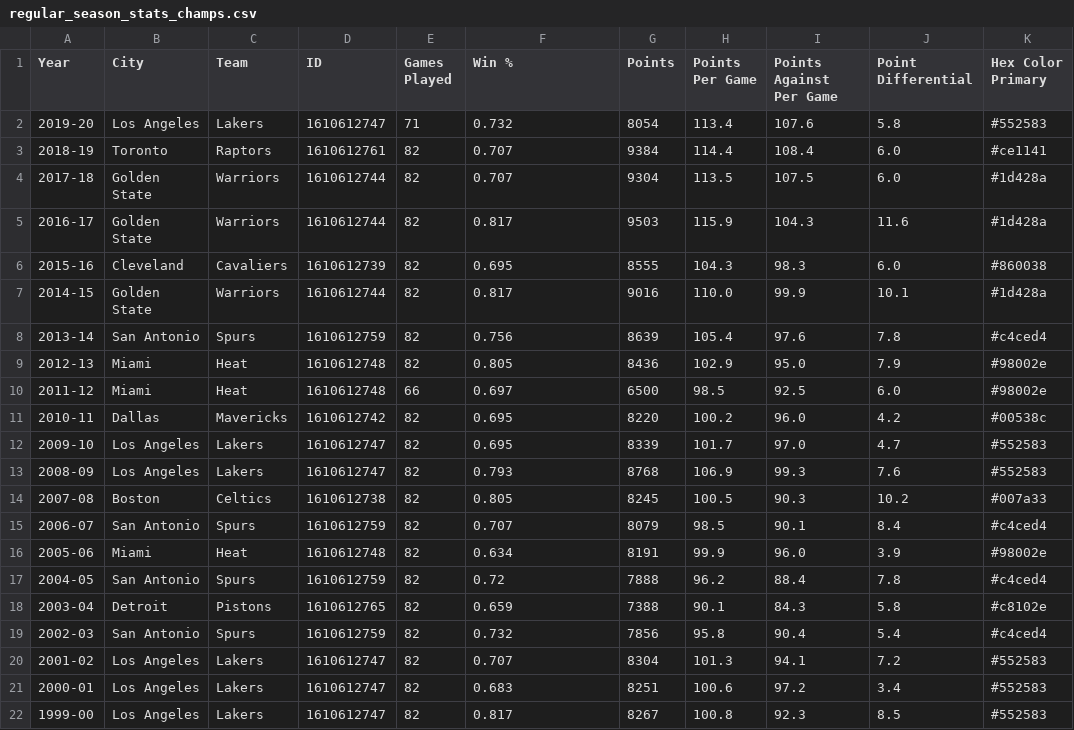
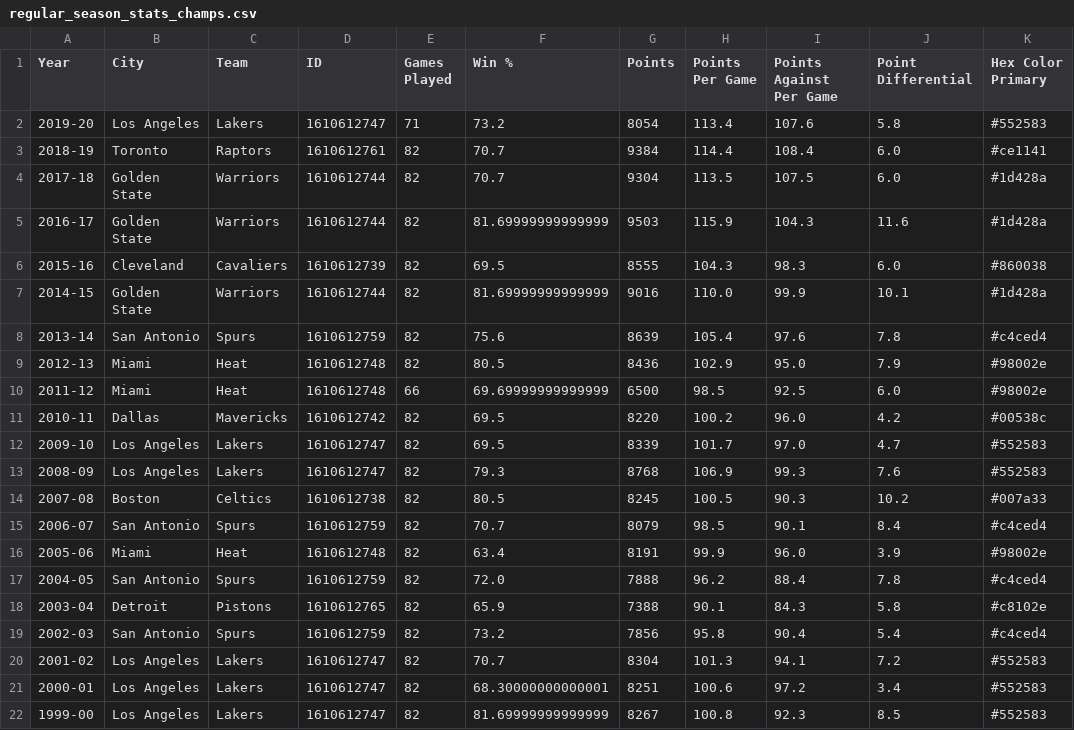
Before and after one commit to kcwaggs/project_1, a CSV file: keegan/Resources/regular_season_stats_champs.csv, drawn as a sheet; only a part is shown; the diff names each change by its address in the sheet, - before the commit and + after, or states it on an @@ line.

```diff
--- a/keegan/Resources/regular_season_stats_champs.csv
+++ b/keegan/Resources/regular_season_stats_champs.csv
-F2 (Win %): 0.732
+F2 (Win %): 73.2
-F3:F4 (Win %): 0.707
+F3:F4 (Win %): 70.7
-F5 (Win %): 0.817
+F5 (Win %): 81.69999999999999
-F6 (Win %): 0.695
+F6 (Win %): 69.5
-F7 (Win %): 0.817
+F7 (Win %): 81.69999999999999
-F8 (Win %): 0.756
+F8 (Win %): 75.6
-F9 (Win %): 0.805
+F9 (Win %): 80.5
-F10 (Win %): 0.697
+F10 (Win %): 69.69999999999999
-F11:F12 (Win %): 0.695
+F11:F12 (Win %): 69.5
-F13 (Win %): 0.793
+F13 (Win %): 79.3
-F14 (Win %): 0.805
+F14 (Win %): 80.5
-F15 (Win %): 0.707
+F15 (Win %): 70.7
-F16 (Win %): 0.634
+F16 (Win %): 63.4
-F17 (Win %): 0.72
+F17 (Win %): 72.0
-F18 (Win %): 0.659
+F18 (Win %): 65.9
-F19 (Win %): 0.732
+F19 (Win %): 73.2
-F20 (Win %): 0.707
+F20 (Win %): 70.7
-F21 (Win %): 0.683
+F21 (Win %): 68.30000000000001
-F22 (Win %): 0.817
+F22 (Win %): 81.69999999999999
```
Also changed, not shown: 2 other files.
